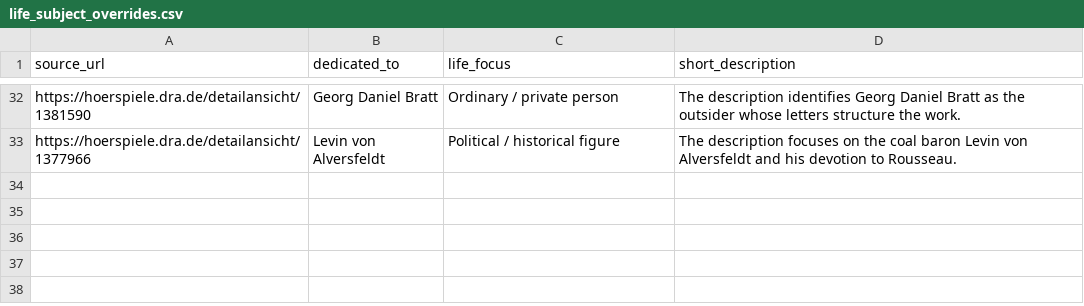
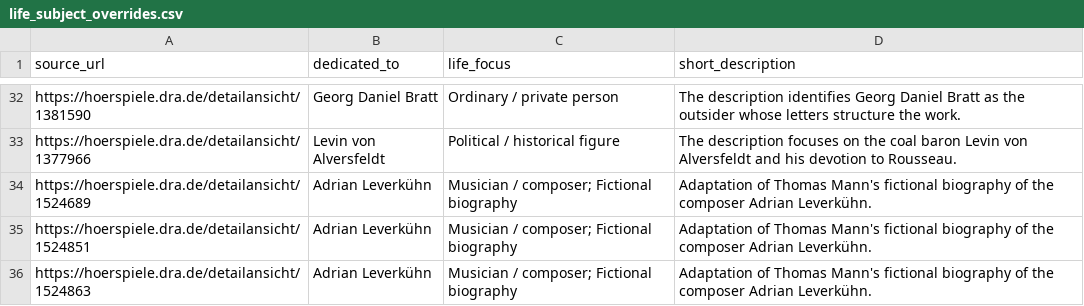
Before and after one commit to martolodyaouank/radio-life-writing-de, a CSV file: data/curation/life_subject_overrides.csv, drawn as a sheet; only a part is shown, gaps mark what is left out; the diff names each change by its address in the sheet, - before the commit and + after, or states it on an @@ line.

```diff
--- a/data/curation/life_subject_overrides.csv
+++ b/data/curation/life_subject_overrides.csv
+row 34: https://hoerspiele.dra.de/detailansicht/1524689 | Adrian Leverkühn | Musician / composer; Fictional biography | Adaptation of Thomas Mann's fictional biography of the composer Adrian Leverkühn.
+row 35: https://hoerspiele.dra.de/detailansicht/1524851 | Adrian Leverkühn | Musician / composer; Fictional biography | Adaptation of Thomas Mann's fictional biography of the composer Adrian Leverkühn.
+row 36: https://hoerspiele.dra.de/detailansicht/1524863 | Adrian Leverkühn | Musician / composer; Fictional biography | Adaptation of Thomas Mann's fictional biography of the composer Adrian Leverkühn.
```
Also changed, not shown: data/curation/semantic_map_protagonist_audit.csv, data/curation/source_card_descriptions.csv, 2 other files.
